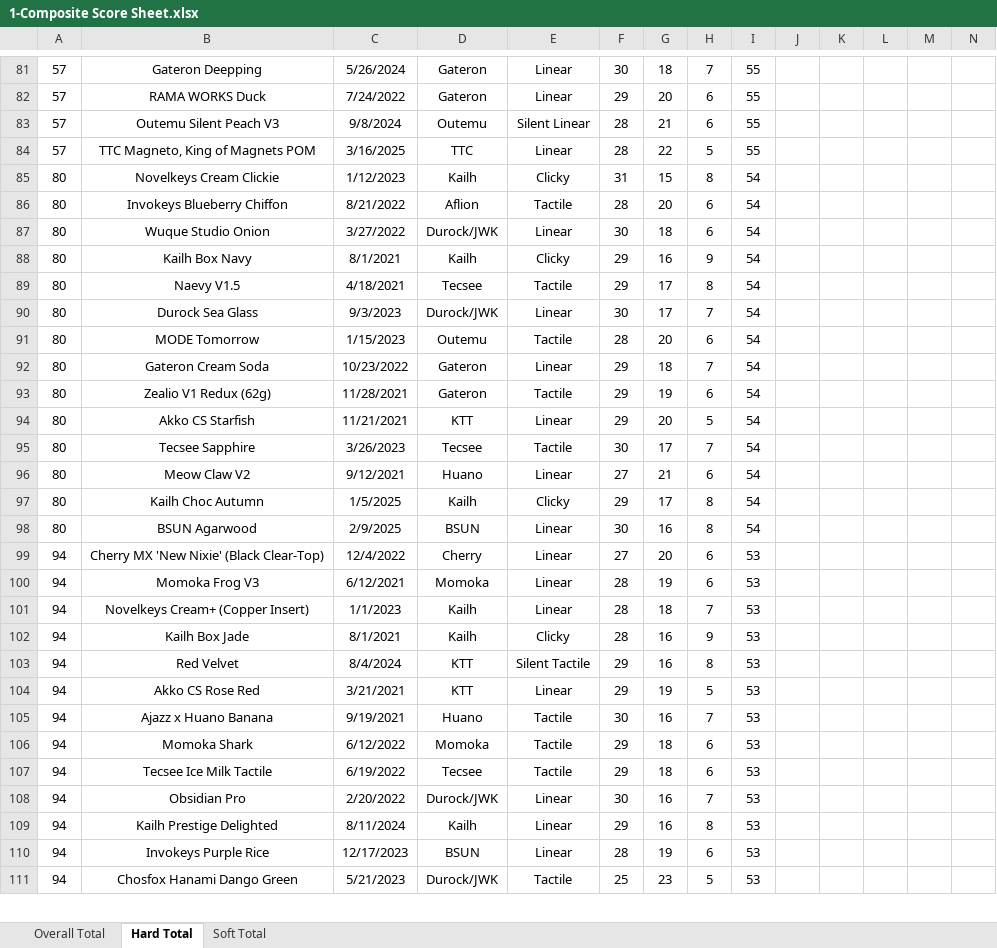
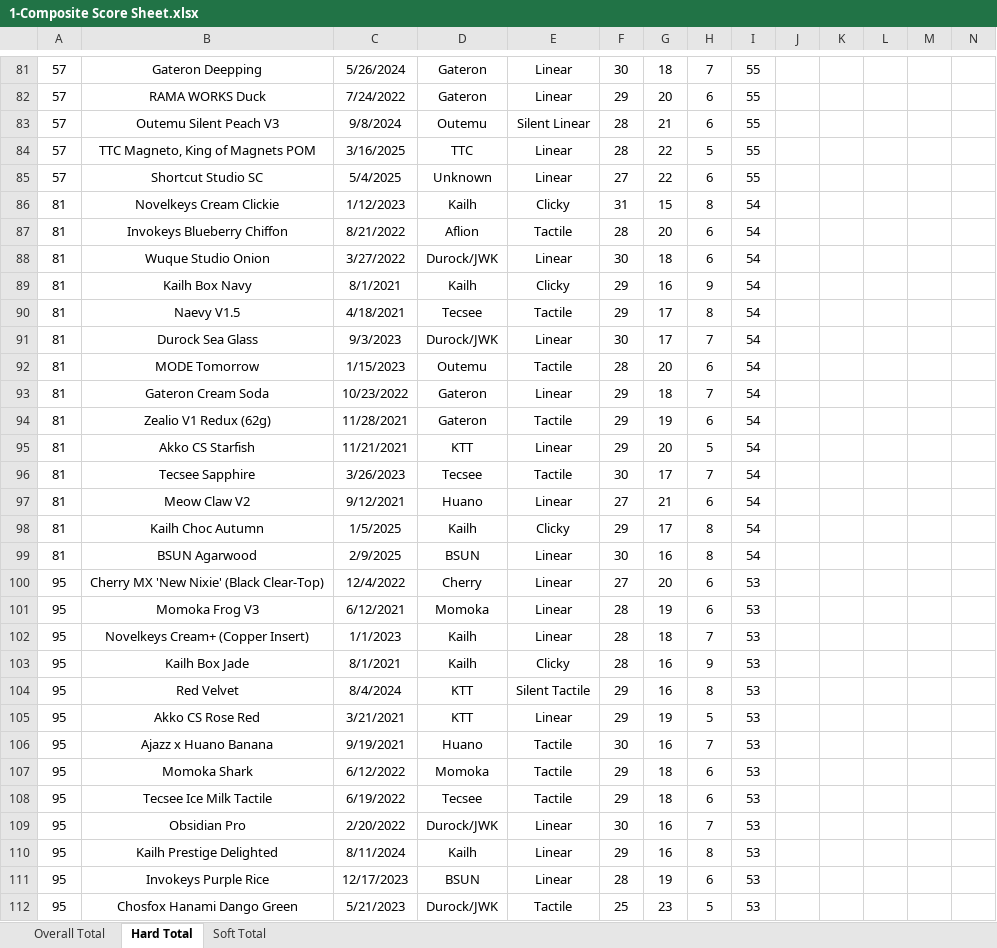
Before and after one commit to ThereminGoat/switch-scores, an Excel workbook: 1-Composite Score Sheet.xlsx, sheet Hard Total, drawn as a sheet; only a part is shown, gaps mark what is left out; values as stored, in another font and other column widths than the file's, no borders; charts and pictures not drawn; addresses are those after the commit; rows hold the shown columns only; the diff covers the shown part only; the diff names each change by its address in the sheet, - before the commit and + after, or states it on an @@ line.

```diff
--- a/1-Composite Score Sheet.xlsx (sheet Hard Total)
+++ b/1-Composite Score Sheet.xlsx (sheet Hard Total)
+row 85: 57 | Shortcut Studio SC | 5/4/2025 | Unknown | Linear | 27 | 22 | 6 | 55
-A86:A99: 80
+A86:A99: 81
-A100:A112: 94
+A100:A112: 95
```
Also changed, not shown: 9 added rows, 512 edited cells and merged cells elsewhere in this sheet, sheet Soft Total, sheet Overall Total, formulas that keep their value, 8 other files.
